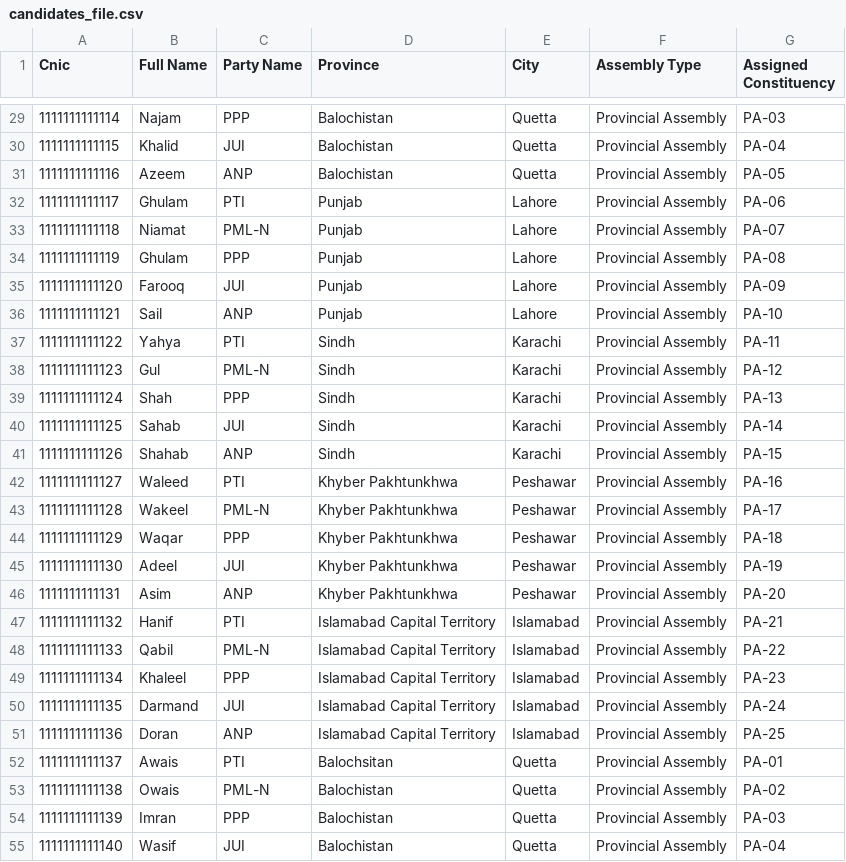
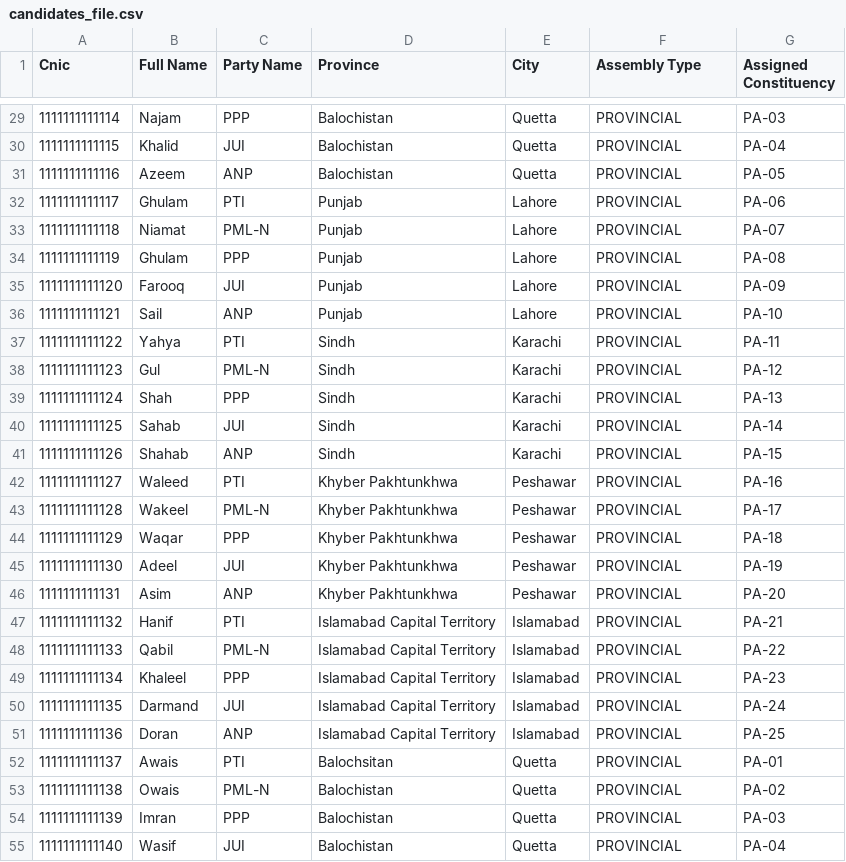
Before and after one commit to Inayat-1989/E-Voting-System-for-Blind-and-Visually-Impaired, a CSV file: files/candidates_file.csv, drawn as a sheet; only a part is shown, gaps mark what is left out; the diff covers the shown part only.

```diff
--- a/files/candidates_file.csv
+++ b/files/candidates_file.csv
@@ -29,27 +29,27 @@ Cnic,Full Name,Party Name,Province,City,Assembly Type,Assigned Constituency
-1111111111114,Najam,PPP,Balochistan,Quetta,Provincial Assembly,PA-03
-1111111111115,Khalid,JUI,Balochistan,Quetta,Provincial Assembly,PA-04
-1111111111116,Azeem,ANP,Balochistan,Quetta,Provincial Assembly,PA-05
-1111111111117,Ghulam,PTI,Punjab,Lahore,Provincial Assembly,PA-06
-1111111111118,Niamat,PML-N,Punjab,Lahore,Provincial Assembly,PA-07
-1111111111119,Ghulam,PPP,Punjab,Lahore,Provincial Assembly,PA-08
-1111111111120,Farooq,JUI,Punjab,Lahore,Provincial Assembly,PA-09
-1111111111121,Sail,ANP,Punjab,Lahore,Provincial Assembly,PA-10
-1111111111122,Yahya,PTI,Sindh,Karachi,Provincial Assembly,PA-11
-1111111111123,Gul,PML-N,Sindh,Karachi,Provincial Assembly,PA-12
-1111111111124,Shah,PPP,Sindh,Karachi,Provincial Assembly,PA-13
-1111111111125,Sahab,JUI,Sindh,Karachi,Provincial Assembly,PA-14
-1111111111126,Shahab,ANP,Sindh,Karachi,Provincial Assembly,PA-15
-1111111111127,Waleed,PTI,Khyber Pakhtunkhwa,Peshawar,Provincial Assembly,PA-16
-1111111111128,Wakeel,PML-N,Khyber Pakhtunkhwa,Peshawar,Provincial Assembly,PA-17
-1111111111129,Waqar,PPP,Khyber Pakhtunkhwa,Peshawar,Provincial Assembly,PA-18
-1111111111130,Adeel,JUI,Khyber Pakhtunkhwa,Peshawar,Provincial Assembly,PA-19
-1111111111131,Asim,ANP,Khyber Pakhtunkhwa,Peshawar,Provincial Assembly,PA-20
-1111111111132,Hanif,PTI,Islamabad Capital Territory,Islamabad,Provincial Assembly,PA-21
-1111111111133,Qabil,PML-N,Islamabad Capital Territory,Islamabad,Provincial Assembly,PA-22
-1111111111134,Khaleel,PPP,Islamabad Capital Territory,Islamabad,Provincial Assembly,PA-23
-1111111111135,Darmand,JUI,Islamabad Capital Territory,Islamabad,Provincial Assembly,PA-24
-1111111111136,Doran,ANP,Islamabad Capital Territory,Islamabad,Provincial Assembly,PA-25
-1111111111137,Awais,PTI,Balochsitan,Quetta,Provincial Assembly,PA-01
-1111111111138,Owais,PML-N,Balochistan,Quetta,Provincial Assembly,PA-02
-1111111111139,Imran,PPP,Balochistan,Quetta,Provincial Assembly,PA-03
-1111111111140,Wasif,JUI,Balochistan,Quetta,Provincial Assembly,PA-04
+1111111111114,Najam,PPP,Balochistan,Quetta,PROVINCIAL,PA-03
+1111111111115,Khalid,JUI,Balochistan,Quetta,PROVINCIAL,PA-04
+1111111111116,Azeem,ANP,Balochistan,Quetta,PROVINCIAL,PA-05
+1111111111117,Ghulam,PTI,Punjab,Lahore,PROVINCIAL,PA-06
+1111111111118,Niamat,PML-N,Punjab,Lahore,PROVINCIAL,PA-07
+1111111111119,Ghulam,PPP,Punjab,Lahore,PROVINCIAL,PA-08
+1111111111120,Farooq,JUI,Punjab,Lahore,PROVINCIAL,PA-09
+1111111111121,Sail,ANP,Punjab,Lahore,PROVINCIAL,PA-10
+1111111111122,Yahya,PTI,Sindh,Karachi,PROVINCIAL,PA-11
+1111111111123,Gul,PML-N,Sindh,Karachi,PROVINCIAL,PA-12
+1111111111124,Shah,PPP,Sindh,Karachi,PROVINCIAL,PA-13
+1111111111125,Sahab,JUI,Sindh,Karachi,PROVINCIAL,PA-14
+1111111111126,Shahab,ANP,Sindh,Karachi,PROVINCIAL,PA-15
+1111111111127,Waleed,PTI,Khyber Pakhtunkhwa,Peshawar,PROVINCIAL,PA-16
+1111111111128,Wakeel,PML-N,Khyber Pakhtunkhwa,Peshawar,PROVINCIAL,PA-17
+1111111111129,Waqar,PPP,Khyber Pakhtunkhwa,Peshawar,PROVINCIAL,PA-18
+1111111111130,Adeel,JUI,Khyber Pakhtunkhwa,Peshawar,PROVINCIAL,PA-19
+1111111111131,Asim,ANP,Khyber Pakhtunkhwa,Peshawar,PROVINCIAL,PA-20
+1111111111132,Hanif,PTI,Islamabad Capital Territory,Islamabad,PROVINCIAL,PA-21
+1111111111133,Qabil,PML-N,Islamabad Capital Territory,Islamabad,PROVINCIAL,PA-22
+1111111111134,Khaleel,PPP,Islamabad Capital Territory,Islamabad,PROVINCIAL,PA-23
+1111111111135,Darmand,JUI,Islamabad Capital Territory,Islamabad,PROVINCIAL,PA-24
+1111111111136,Doran,ANP,Islamabad Capital Territory,Islamabad,PROVINCIAL,PA-25
+1111111111137,Awais,PTI,Balochsitan,Quetta,PROVINCIAL,PA-01
+1111111111138,Owais,PML-N,Balochistan,Quetta,PROVINCIAL,PA-02
+1111111111139,Imran,PPP,Balochistan,Quetta,PROVINCIAL,PA-03
+1111111111140,Wasif,JUI,Balochistan,Quetta,PROVINCIAL,PA-04
```
Also changed, not shown: 48 edited cells elsewhere in this file, 4 other files.
